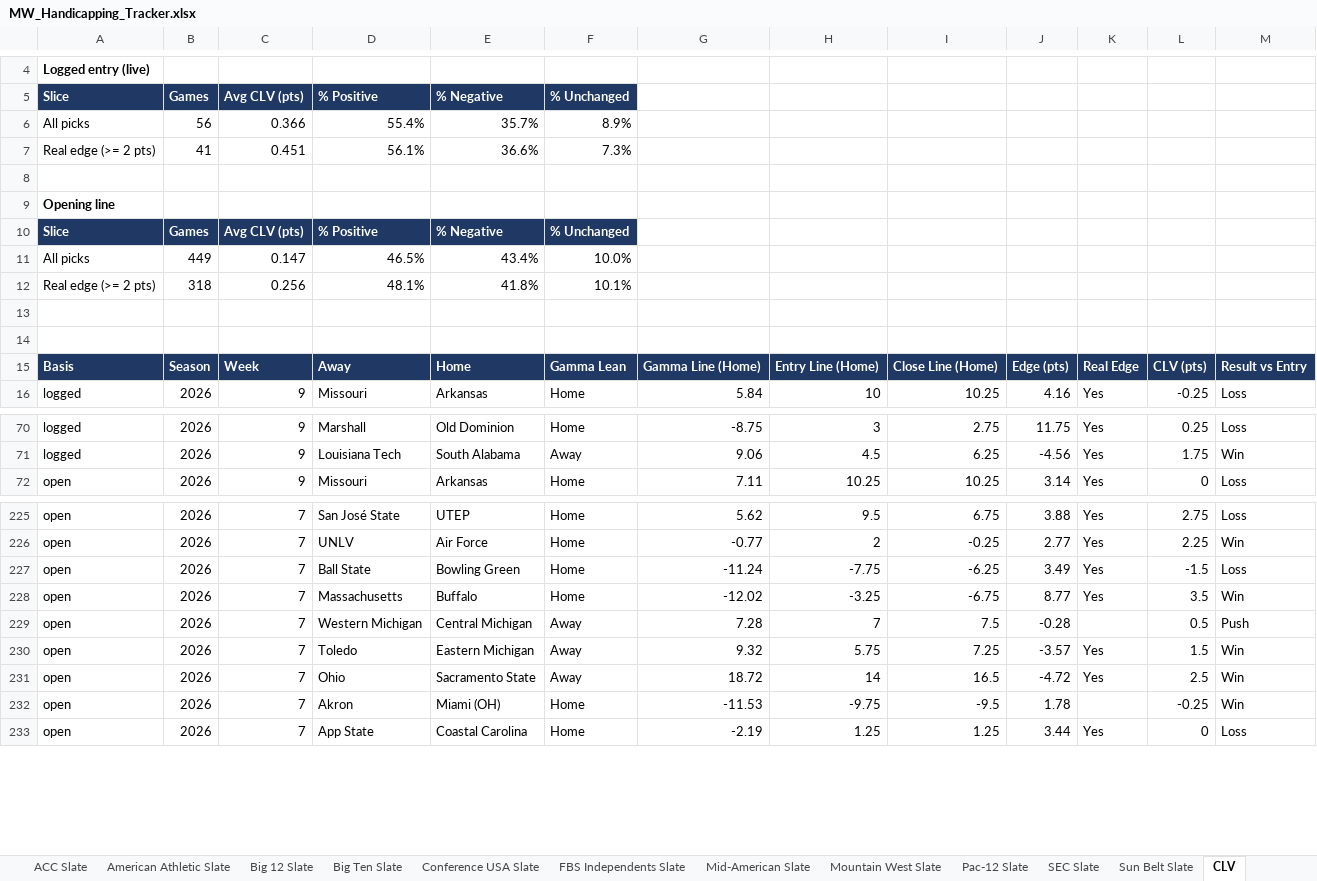
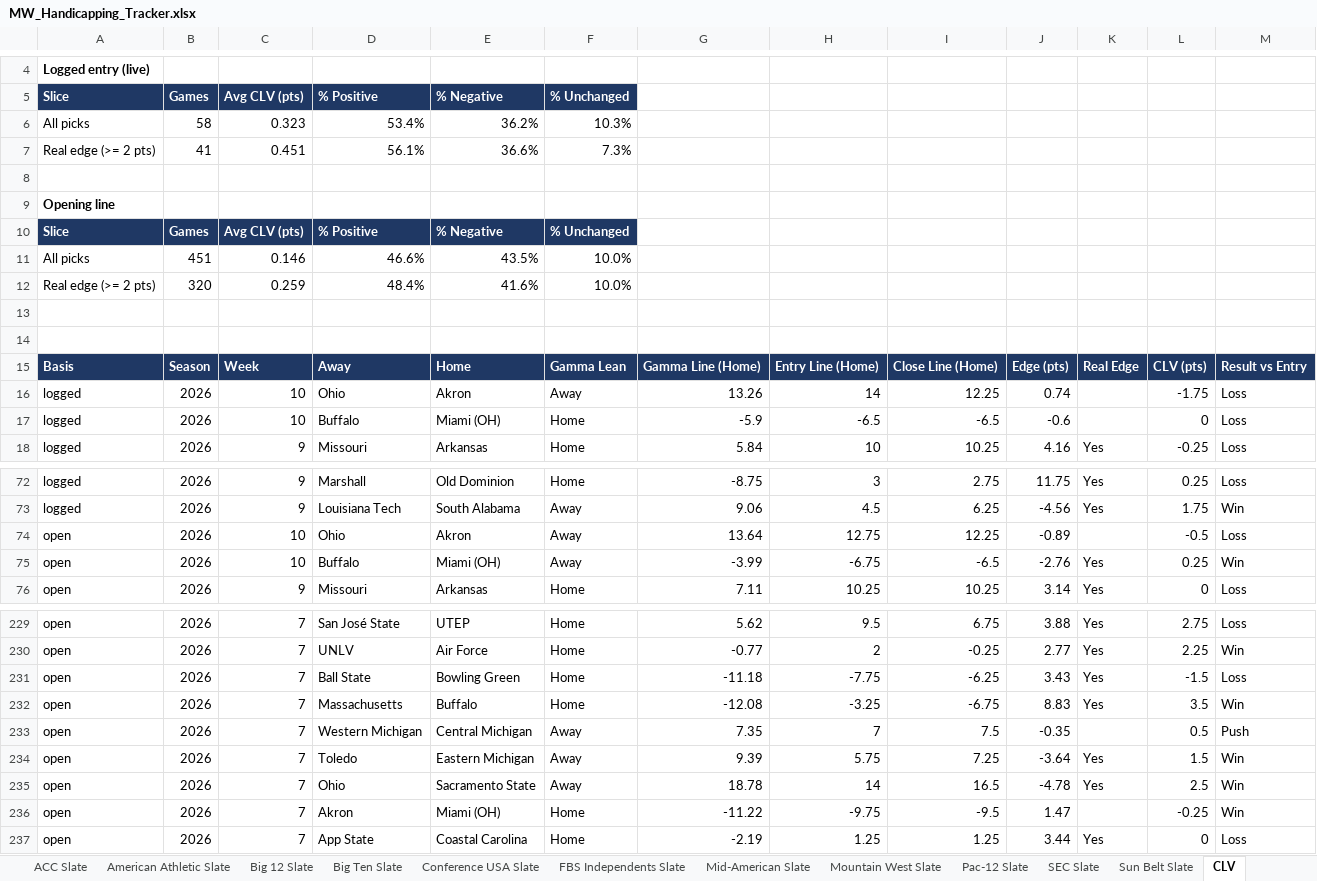
Before and after one commit to colea223/mdubcapping, an Excel workbook: excel/MW_Handicapping_Tracker.xlsx, sheet CLV, drawn as a sheet; only a part is shown, gaps mark what is left out; values as stored, in another font and other column widths than the file's, no borders; removed rows and columns are numbered as before the commit, all else as after; the diff covers the shown part only; the diff names each change by its address in the sheet, - before the commit and + after, or states it on an @@ line.

```diff
--- a/excel/MW_Handicapping_Tracker.xlsx (sheet CLV)
+++ b/excel/MW_Handicapping_Tracker.xlsx (sheet CLV)
-row 6: All picks | 56 | 0.366 | 55.4% | 35.7% | 8.9%
+row 6: All picks | 58 | 0.323 | 53.4% | 36.2% | 10.3%
-B11: 449
+B11: 451
-C11: 0.147
+C11: 0.146
-D11: 46.5%
+D11: 46.6%
-E11: 43.4%
+E11: 43.5%
-row 12: Real edge (>= 2 pts) | 318 | 0.256 | 48.1% | 41.8% | 10.1%
+row 12: Real edge (>= 2 pts) | 320 | 0.259 | 48.4% | 41.6% | 10.0%
+row 16: logged | 2026 | 10 | Ohio | Akron | Away | 13.26 | 14 | 12.25 | 0.74 |  | -1.75 | Loss
+row 17: logged | 2026 | 10 | Buffalo | Miami (OH) | Home | -5.9 | -6.5 | -6.5 | -0.6 |  | 0 | Loss
+row 74: open | 2026 | 10 | Ohio | Akron | Away | 13.64 | 12.75 | 12.25 | -0.89 |  | -0.5 | Loss
+row 75: open | 2026 | 10 | Buffalo | Miami (OH) | Away | -3.99 | -6.75 | -6.5 | -2.76 | Yes | 0.25 | Win
-G231: -11.24
+G231: -11.18
-J231: 3.49
+J231: 3.43
-G232: -12.02
+G232: -12.08
-J232: 8.77
+J232: 8.83
-G233: 7.28
+G233: 7.35
-J233: -0.28
+J233: -0.35
-G234: 9.32
+G234: 9.39
-J234: -3.57
+J234: -3.64
-G235: 18.72
+G235: 18.78
-J235: -4.72
+J235: -4.78
-G236: -11.53
+G236: -11.22
-J236: 1.78
+J236: 1.47
```
Also changed, not shown: 121 edited cells elsewhere in this sheet, sheet Model Comparison, sheet National Slate, sheet Mid-American Slate, sheet Power Ratings, sheet Big 12 Slate, sheet Big Ten Slate, 9 more sheets, 41 other files.
